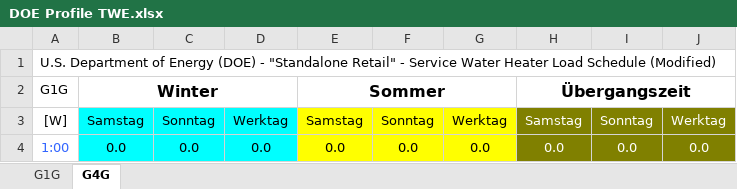
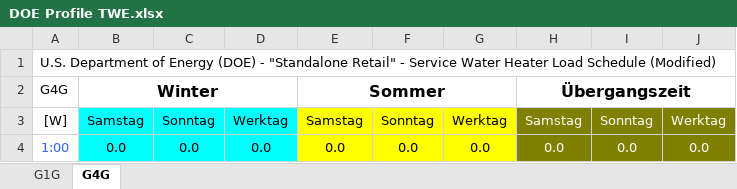
Before and after one commit to jnettels/lpagg, an Excel workbook: lpagg/resources_load/DOE Profile TWE.xlsx, sheet G4G, drawn as a sheet; only a part is shown; values as stored, in another font and other column widths than the file's, no borders; the diff names each change by its address in the sheet, - before the commit and + after, or states it on an @@ line.

Commit message:
Fix typo

```diff
--- a/lpagg/resources_load/DOE Profile TWE.xlsx (sheet G4G)
+++ b/lpagg/resources_load/DOE Profile TWE.xlsx (sheet G4G)
-A2: G1G
+A2: G4G
```
